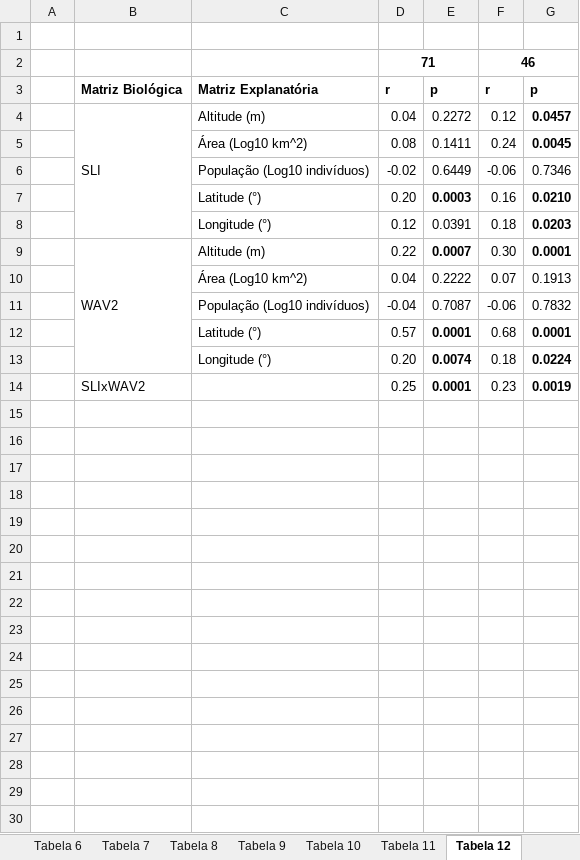
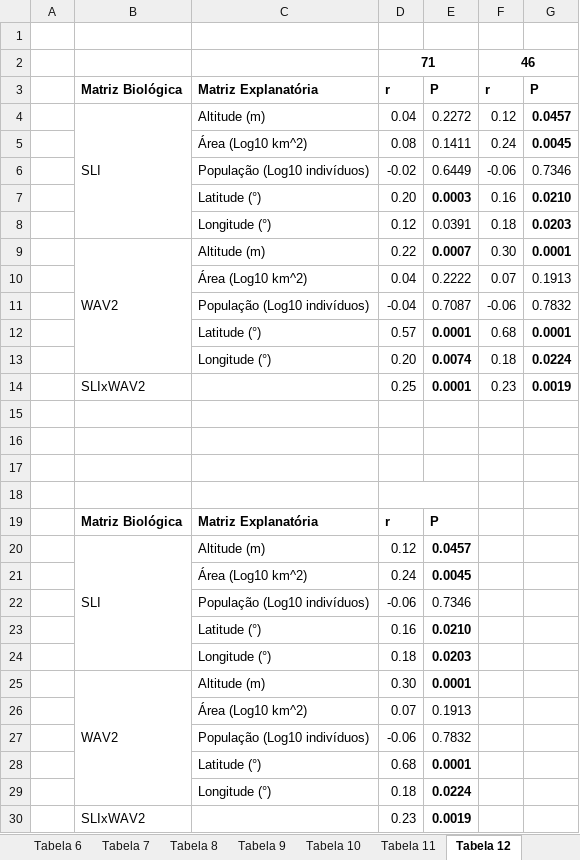
Before and after one commit to bfaria1/ProjWAVpt1, an Excel workbook: Relatório Final/Tabelas/Tabelas.xlsx, sheet Tabela 12, drawn as a sheet; values as stored, in another font and other column widths than the file's, no borders; the diff names each change by its address in the sheet, - before the commit and + after, or states it on an @@ line.

```diff
--- a/Relatório Final/Tabelas/Tabelas.xlsx (sheet Tabela 12)
+++ b/Relatório Final/Tabelas/Tabelas.xlsx (sheet Tabela 12)
-E3: p
+E3: P
-G3: p
+G3: P
+row 15: (empty)
+row 16: (empty)
+row 17: (empty)
+row 18: (empty)
+row 19:  | Matriz Biológica | Matriz Explanatória | r | P
+row 20:  | SLI | Altitude (m) | 0.12 | 0.0457
+row 21:  |  | Área (Log10 km^2) | 0.24 | 0.0045
+row 22:  |  | População (Log10 indivíduos) | -0.06 | 0.7346
+row 23:  |  | Latitude (°) | 0.16 | 0.0210
+row 24:  |  | Longitude (°) | 0.18 | 0.0203
+row 25:  | WAV2 | Altitude (m) | 0.30 | 0.0001
+row 26:  |  | Área (Log10 km^2) | 0.07 | 0.1913
+row 27:  |  | População (Log10 indivíduos) | -0.06 | 0.7832
+row 28:  |  | Latitude (°) | 0.68 | 0.0001
+row 29:  |  | Longitude (°) | 0.18 | 0.0224
+row 30:  | SLIxWAV2 |  | 0.23 | 0.0019
```
Also changed, not shown: sheet Tabela 11, sheet Tabela 9, sheet Tabela 4, sheet Tabela 3, sheet Tabela 7, sheet Tabela 8, 4 more sheets, 1 other file.
